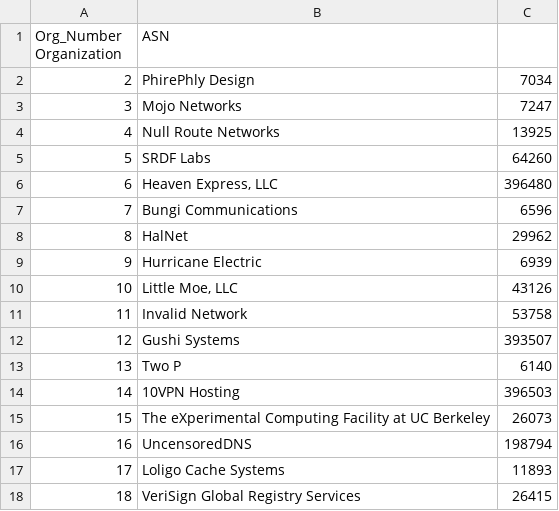
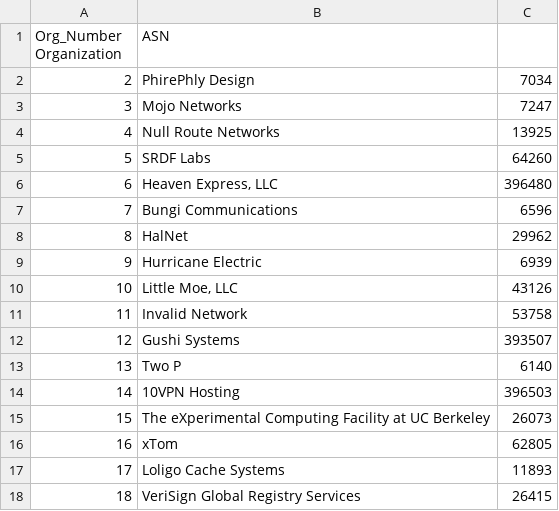
Before and after one commit to PhirePhly/fcix, a TSV file: participants.tsv, drawn as a sheet.

Commit message:
Added new participant xTom

```diff
--- a/participants.tsv
+++ b/participants.tsv
@@ -15,3 +15,3 @@ Org_Number Organization	ASN
 15	The eXperimental Computing Facility at UC Berkeley	26073
-16	UncensoredDNS	198794
+16	xTom	62805
 17	Loligo Cache Systems	11893
```
